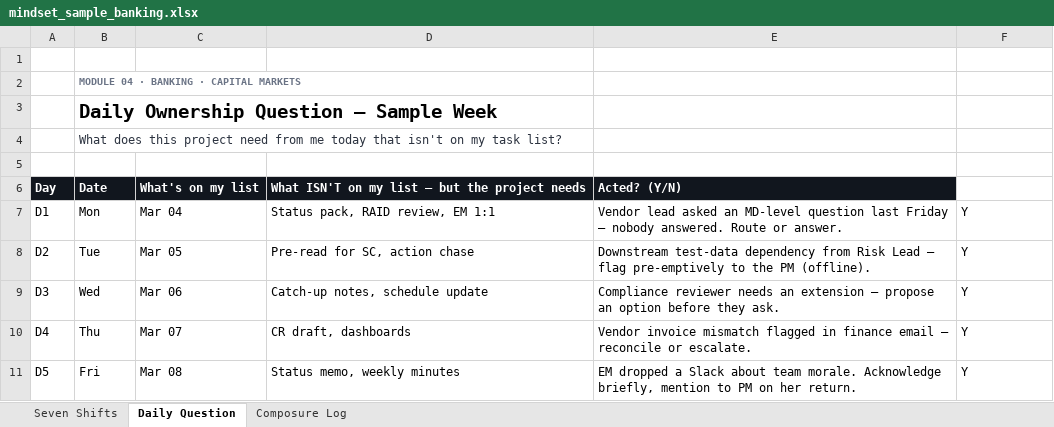
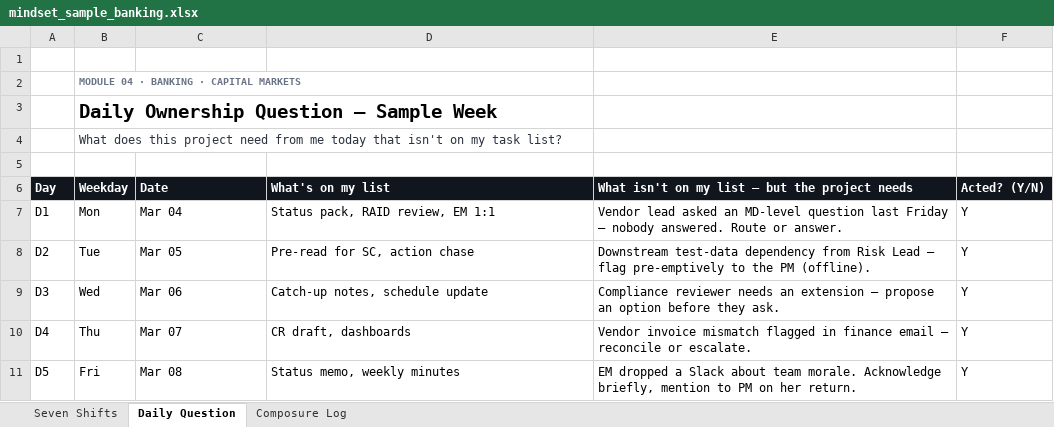
Before and after one commit to uddy245/project-coordinator-launchpad, an Excel workbook: public/templates/mindset_sample_banking.xlsx, sheet Daily Question, drawn as a sheet; values as stored, in another font and other column widths than the file's, no borders; removed rows and columns are numbered as before the commit, all else as after; the diff names each change by its address in the sheet, - before the commit and + after, or states it on an @@ line.

```diff
--- a/public/templates/mindset_sample_banking.xlsx (sheet Daily Question)
+++ b/public/templates/mindset_sample_banking.xlsx (sheet Daily Question)
-row 6: Day | Date | What's on my list | What ISN'T on my list — but the project needs | Acted? (Y/N)
+row 6: Day | Weekday | Date | What's on my list | What isn't on my list — but the project needs | Acted? (Y/N)
```
Also changed, not shown: public/templates/mindset_sample_public_sector.xlsx, public/templates/mindset_sample_startup.xlsx.
